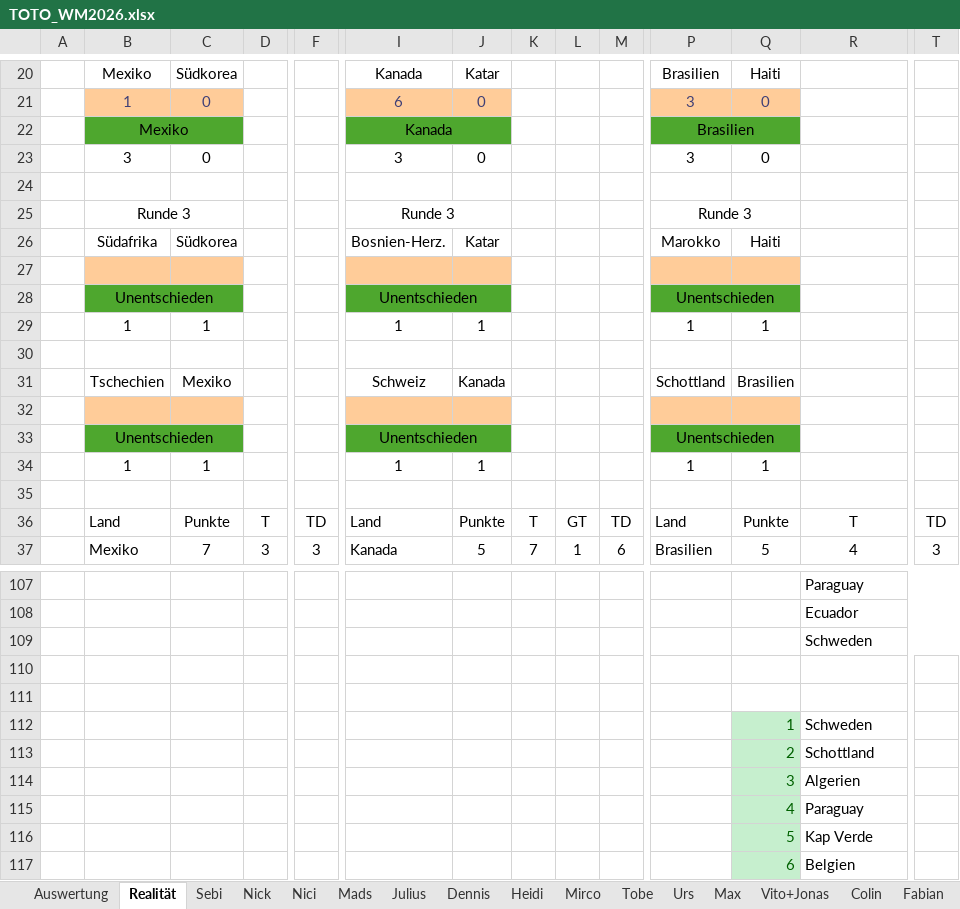
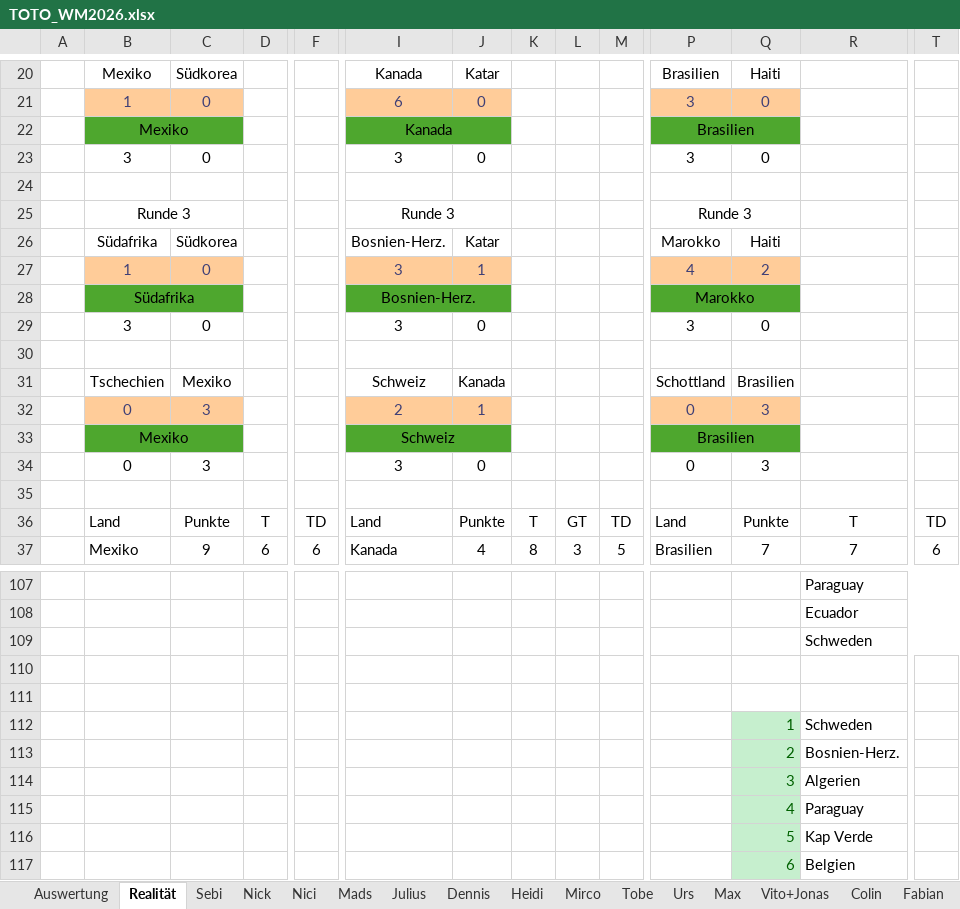
Before and after one commit to Dummisa/toto-wm2026, an Excel workbook: toto-dashboard/data/TOTO_WM2026.xlsx, sheet Realität, drawn as a sheet; only a part is shown, gaps mark what is left out; values as stored, in another font and other column widths than the file's, no borders; removed rows and columns are numbered as before the commit, all else as after; rows hold the shown columns only; the diff covers the shown part only; the diff names each change by its address in the sheet, - before the commit and + after, or states it on an @@ line.

```diff
--- a/toto-dashboard/data/TOTO_WM2026.xlsx (sheet Realität)
+++ b/toto-dashboard/data/TOTO_WM2026.xlsx (sheet Realität)
-row 27: (empty)
+row 27:  | 1 | 0 |  |  | 3 | 1 |  |  |  | 4 | 2
-B28: Unentschieden
+B28: Südafrika
-I28: Unentschieden
+I28: Bosnien-Herz.
-P28: Unentschieden
+P28: Marokko
-B29: 1
+B29: 3
-C29: 1
+C29: 0
-I29: 1
+I29: 3
-J29: 1
+J29: 0
-P29: 1
+P29: 3
-Q29: 1
+Q29: 0
-row 32: (empty)
+row 32:  | 0 | 3 |  |  | 2 | 1 |  |  |  | 0 | 3
-B33: Unentschieden
+B33: Mexiko
-I33: Unentschieden
+I33: Schweiz
-P33: Unentschieden
+P33: Brasilien
-B34: 1
+B34: 0
-C34: 1
+C34: 3
-I34: 1
+I34: 3
-J34: 1
+J34: 0
-P34: 1
+P34: 0
-Q34: 1
+Q34: 3
-C37: 7
+C37: 9
-D37: 3
+D37: 6
-F37: 3
+F37: 6
-J37: 5
+J37: 4
-K37: 7
+K37: 8
-L37: 1
+L37: 3
-M37: 6
+M37: 5
-Q37: 5
+Q37: 7
-R37: 4
+R37: 7
-T37: 3
+T37: 6
-row 113:  |  |  |  |  |  |  |  |  |  |  | 2 | Schottland
+row 113:  |  |  |  |  |  |  |  |  |  |  | 2 | Bosnien-Herz.
```
Also changed, not shown: 3 added rows, 3 removed rows and 118 edited cells elsewhere in this sheet, sheet Auswertung, sheet Mads, sheet Claude (out of competition), sheet Sebi, sheet Linda, sheet Leonard, 12 more sheets, 1 other file.
